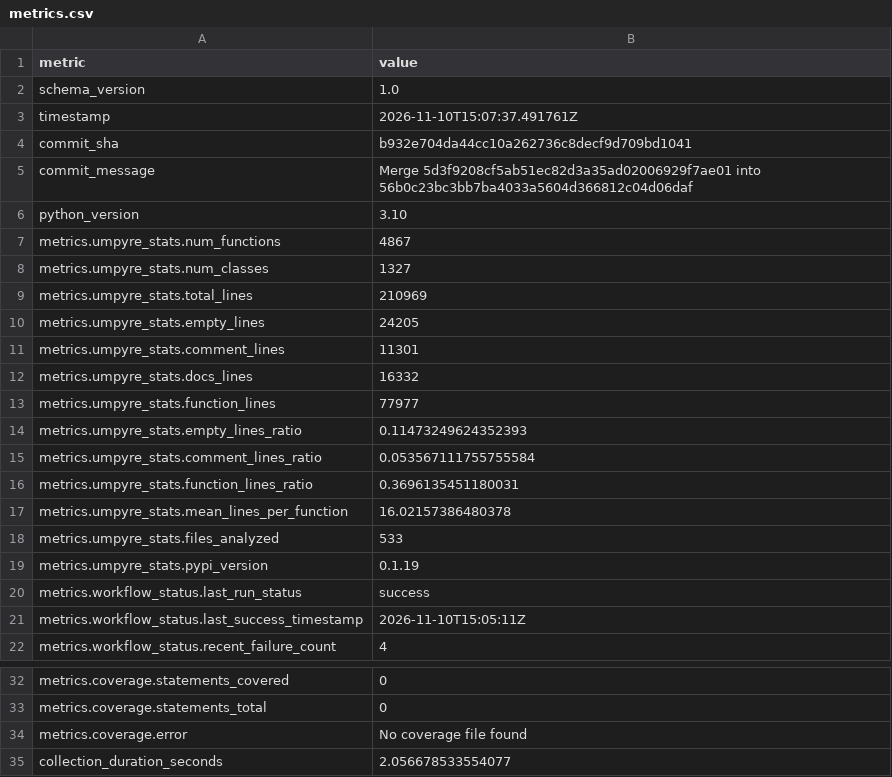
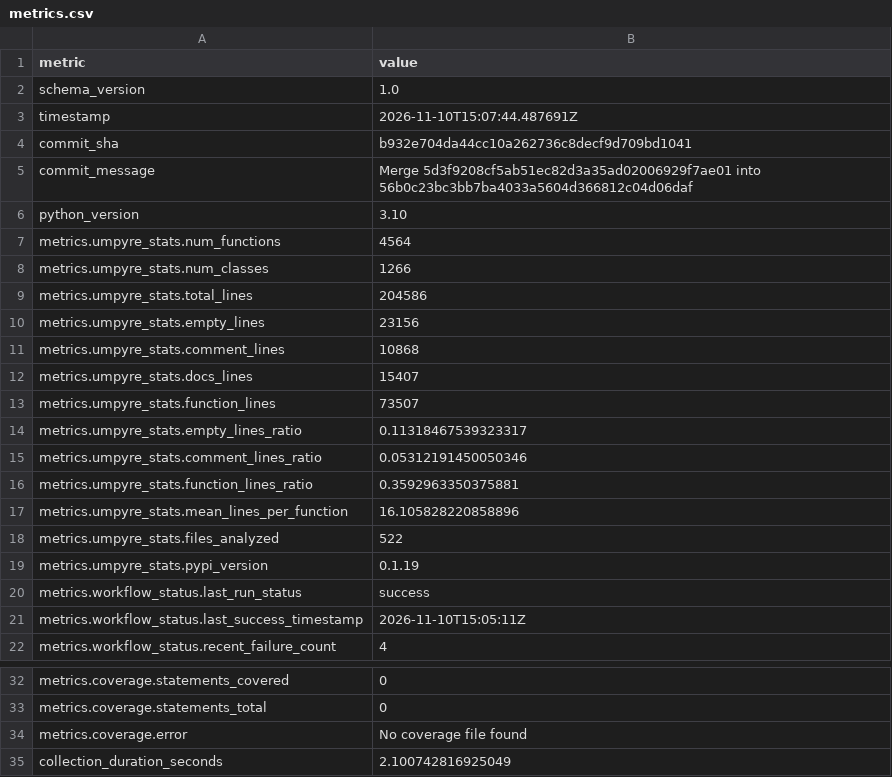
Before and after one commit to thorwhalen/ps, a CSV file: metrics.csv, drawn as a sheet; only a part is shown, gaps mark what is left out.

Commit message:
Update metrics for b932e70

```diff
--- a/metrics.csv
+++ b/metrics.csv
@@ -2,3 +2,3 @@ metric,value
 schema_version,1.0
-timestamp,2026-11-10T15:07:37.491761Z
+timestamp,2026-11-10T15:07:44.487691Z
 commit_sha,b932e704da44cc10a262736c8decf9d709bd1041
@@ -6,14 +6,14 @@ commit_message,Merge 5d3f9208cf5ab51ec82d3a35ad02006929f7ae01 into 56b0c23bc3bb7
 python_version,3.10
-metrics.umpyre_stats.num_functions,4867
-metrics.umpyre_stats.num_classes,1327
-metrics.umpyre_stats.total_lines,210969
-metrics.umpyre_stats.empty_lines,24205
-metrics.umpyre_stats.comment_lines,11301
-metrics.umpyre_stats.docs_lines,16332
-metrics.umpyre_stats.function_lines,77977
-metrics.umpyre_stats.empty_lines_ratio,0.11473249624352393
-metrics.umpyre_stats.comment_lines_ratio,0.053567111755755584
-metrics.umpyre_stats.function_lines_ratio,0.3696135451180031
-metrics.umpyre_stats.mean_lines_per_function,16.02157386480378
-metrics.umpyre_stats.files_analyzed,533
+metrics.umpyre_stats.num_functions,4564
+metrics.umpyre_stats.num_classes,1266
+metrics.umpyre_stats.total_lines,204586
+metrics.umpyre_stats.empty_lines,23156
+metrics.umpyre_stats.comment_lines,10868
+metrics.umpyre_stats.docs_lines,15407
+metrics.umpyre_stats.function_lines,73507
+metrics.umpyre_stats.empty_lines_ratio,0.11318467539323317
+metrics.umpyre_stats.comment_lines_ratio,0.05312191450050346
+metrics.umpyre_stats.function_lines_ratio,0.3592963350375881
+metrics.umpyre_stats.mean_lines_per_function,16.105828220858896
+metrics.umpyre_stats.files_analyzed,522
 metrics.umpyre_stats.pypi_version,0.1.19
@@ -35,2 +35,2 @@ metrics.coverage.statements_total,0
 metrics.coverage.error,No coverage file found
-collection_duration_seconds,2.056678533554077
+collection_duration_seconds,2.100742816925049
```
Also changed, not shown: 2 other files.
